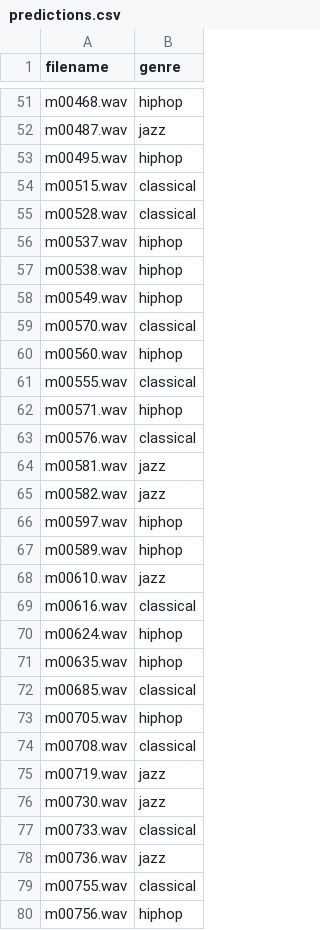
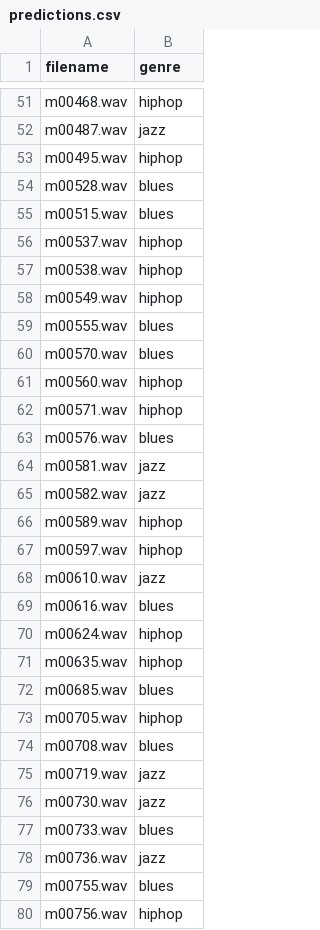
Before and after one commit to Primestyler/Machine-Learning-Group, a CSV file: Final Assignment/Datasets/predictions.csv, drawn as a sheet; only a part is shown, gaps mark what is left out; the diff covers the shown part only.

Commit message:
Created KMeans + predictions

```diff
--- a/Final Assignment/Datasets/predictions.csv
+++ b/Final Assignment/Datasets/predictions.csv
@@ -53,4 +53,4 @@ m00487.wav,jazz
 m00495.wav,hiphop
-m00515.wav,classical
-m00528.wav,classical
+m00528.wav,blues
+m00515.wav,blues
 m00537.wav,hiphop
@@ -58,23 +58,23 @@ m00538.wav,hiphop
 m00549.wav,hiphop
-m00570.wav,classical
+m00555.wav,blues
+m00570.wav,blues
 m00560.wav,hiphop
-m00555.wav,classical
 m00571.wav,hiphop
-m00576.wav,classical
+m00576.wav,blues
 m00581.wav,jazz
 m00582.wav,jazz
+m00589.wav,hiphop
 m00597.wav,hiphop
-m00589.wav,hiphop
 m00610.wav,jazz
-m00616.wav,classical
+m00616.wav,blues
 m00624.wav,hiphop
 m00635.wav,hiphop
-m00685.wav,classical
+m00685.wav,blues
 m00705.wav,hiphop
-m00708.wav,classical
+m00708.wav,blues
 m00719.wav,jazz
 m00730.wav,jazz
-m00733.wav,classical
+m00733.wav,blues
 m00736.wav,jazz
-m00755.wav,classical
+m00755.wav,blues
 m00756.wav,hiphop
```
Also changed, not shown: 7 added rows, 7 removed rows, 13 moved rows and 14 edited cells elsewhere in this file, 3 other files.
